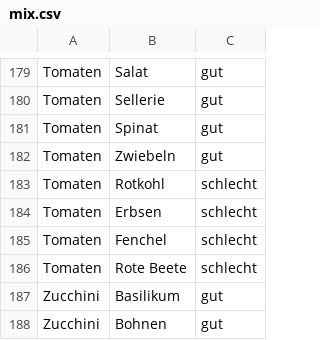
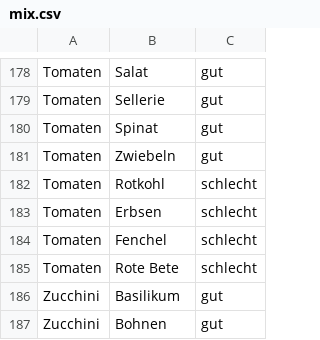
Before and after one commit to mobanisto/gartendaten, a CSV file: data/mix.csv, drawn as a sheet; only a part is shown, gaps mark what is left out; the diff covers the shown part only.

```diff
--- a/data/mix.csv
+++ b/data/mix.csv
@@ -185,3 +184,3 @@ Tomaten,Erbsen,schlecht
 Tomaten,Fenchel,schlecht
-Tomaten,Rote Beete,schlecht
+Tomaten,Rote Bete,schlecht
 Zucchini,Basilikum,gut
```
Also changed, not shown: 8 removed rows and 13 edited cells elsewhere in this file.
